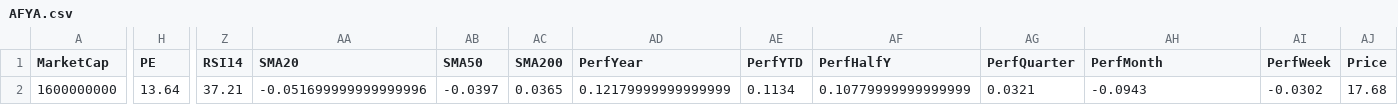
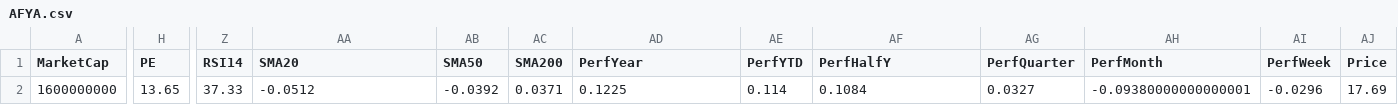
Before and after one commit to mihailnica10/findata, a CSV file: data/AFYA.csv, drawn as a sheet; only a part is shown, gaps mark what is left out; the diff covers the shown part only; the diff names each change by its address in the sheet, - before the commit and + after, or states it on an @@ line.

Commit message:
Update financial data for AFYA (CSV for new quarter)

```diff
--- a/data/AFYA.csv
+++ b/data/AFYA.csv
-H2 (PE): 13.64
+H2 (PE): 13.65
-Z2 (RSI14): 37.21
+Z2 (RSI14): 37.33
-AA2 (SMA20): -0.051699999999999996
+AA2 (SMA20): -0.0512
-AB2 (SMA50): -0.0397
+AB2 (SMA50): -0.0392
-AC2 (SMA200): 0.0365
+AC2 (SMA200): 0.0371
-AD2 (PerfYear): 0.12179999999999999
+AD2 (PerfYear): 0.1225
-AE2 (PerfYTD): 0.1134
+AE2 (PerfYTD): 0.114
-AF2 (PerfHalfY): 0.10779999999999999
+AF2 (PerfHalfY): 0.1084
-AG2 (PerfQuarter): 0.0321
+AG2 (PerfQuarter): 0.0327
-AH2 (PerfMonth): -0.0943
+AH2 (PerfMonth): -0.09380000000000001
-AI2 (PerfWeek): -0.0302
+AI2 (PerfWeek): -0.0296
-AJ2 (Price): 17.68
+AJ2 (Price): 17.69
```
Also changed, not shown: 1 edited cell elsewhere in this file.
